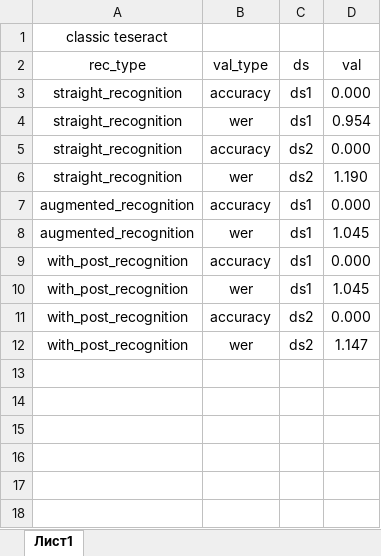
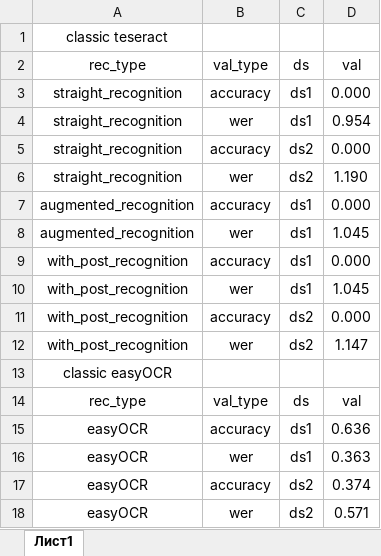
Before and after one commit to MR14Titan14/ACOM, an Excel workbook: Lab7/Сводная таблица.xlsx, sheet Лист1, drawn as a sheet; values as stored, in another font and other column widths than the file's, no borders; the diff names each change by its address in the sheet, - before the commit and + after, or states it on an @@ line.

```diff
--- a/Lab7/Сводная таблица.xlsx (sheet Лист1)
+++ b/Lab7/Сводная таблица.xlsx (sheet Лист1)
+row 13: classic easyOCR
+row 14: rec_type | val_type | ds | val
+row 15: easyOCR | accuracy | ds1 | 0.636
+row 16: easyOCR | wer | ds1 | 0.363
+row 17: easyOCR | accuracy | ds2 | 0.374
+row 18: easyOCR | wer | ds2 | 0.571
```
Also changed, not shown: 4 other files.
